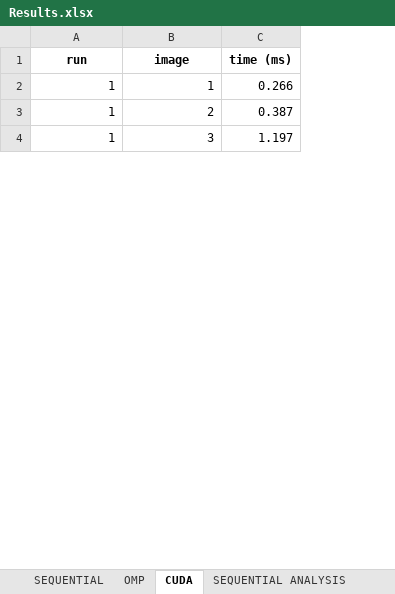
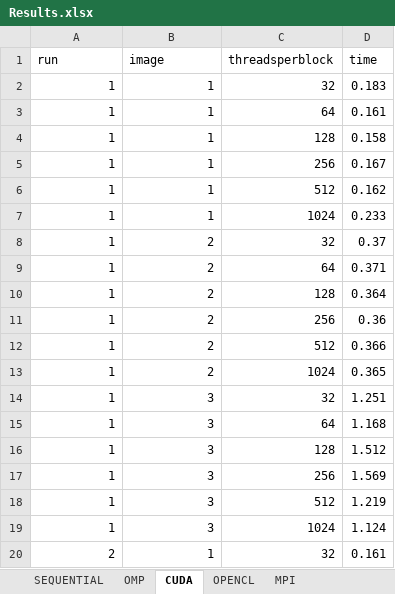
Before and after one commit to efberrio/cuda, an Excel workbook: Results.xlsx, sheet CUDA, drawn as a sheet; only a part is shown; values as stored, in another font and other column widths than the file's, no borders; removed rows and columns are numbered as before the commit, all else as after; the diff covers the shown part only; the diff names each change by its address in the sheet, - before the commit and + after, or states it on an @@ line.

```diff
--- a/Results.xlsx (sheet CUDA)
+++ b/Results.xlsx (sheet CUDA)
+sheet tab: OPENCL
+sheet tab: MPI
-column C (time (ms)), rows 2-4: 0.266 | 0.387 | 1.197
+column C (threadsperblock), row 2: 32; rows 13-14: 1024 | 32
+column D (time), row 2: 0.183; rows 13-14: 0.365 | 1.251
@@ A1:B1 bold: on → off, alignment: center → left @@
+row 3: 1 | 1 | 64 | 0.161
+row 4: 1 | 1 | 128 | 0.158
+row 5: 1 | 1 | 256 | 0.167
+row 6: 1 | 1 | 512 | 0.162
+row 7: 1 | 1 | 1024 | 0.233
+row 8: 1 | 2 | 32 | 0.37
+row 9: 1 | 2 | 64 | 0.371
+row 10: 1 | 2 | 128 | 0.364
+row 11: 1 | 2 | 256 | 0.36
+row 12: 1 | 2 | 512 | 0.366
+row 15: 1 | 3 | 64 | 1.168
+row 16: 1 | 3 | 128 | 1.512
+row 17: 1 | 3 | 256 | 1.569
+row 18: 1 | 3 | 512 | 1.219
+row 19: 1 | 3 | 1024 | 1.124
+row 20: 2 | 1 | 32 | 0.161
```
Also changed, not shown: 59 added rows elsewhere in this sheet, sheet CUDA ANALYSIS, sheet SEQUENTIAL, sheet OMP O3 ANALYSIS, sheet SEQUENTIAL ANALYSIS, sheet OMP ANALYSIS, other sheet tabs, charts or pictures, 13 other files.
